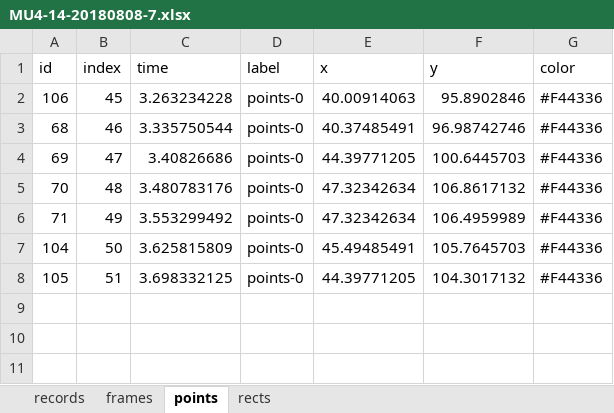
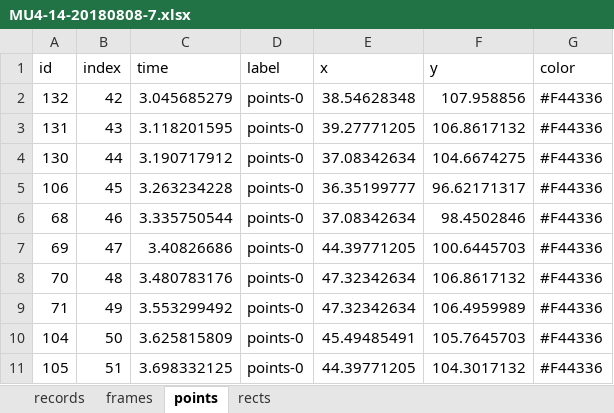
Before and after one commit to kikuchiken-waseda/OuraAnna2, an Excel workbook: trac_tongue/xlsx/MU4-14-20180808-7.xlsx, sheet points, drawn as a sheet; values as stored, in another font and other column widths than the file's, no borders; addresses are those after the commit; the diff names each change by its address in the sheet, - before the commit and + after, or states it on an @@ line.

```diff
--- a/trac_tongue/xlsx/MU4-14-20180808-7.xlsx (sheet points)
+++ b/trac_tongue/xlsx/MU4-14-20180808-7.xlsx (sheet points)
+row 2: 132 | 42 | 3.045685279 | points-0 | 38.54628348 | 107.958856 | #F44336
+row 3: 131 | 43 | 3.118201595 | points-0 | 39.27771205 | 106.8617132 | #F44336
+row 4: 130 | 44 | 3.190717912 | points-0 | 37.08342634 | 104.6674275 | #F44336
-E5 (x): 40.00914063
+E5 (x): 36.35199777
-F5 (y): 95.8902846
+F5 (y): 96.62171317
-E6 (x): 40.37485491
+E6 (x): 37.08342634
-F6 (y): 96.98742746
+F6 (y): 98.4502846
```
Also changed, not shown: trac_tongue/xlsx/MU3-10-20180305-7.xlsx, trac_tongue/xlsx/MU4-1-20171110-7.xlsx, 54 other files.
